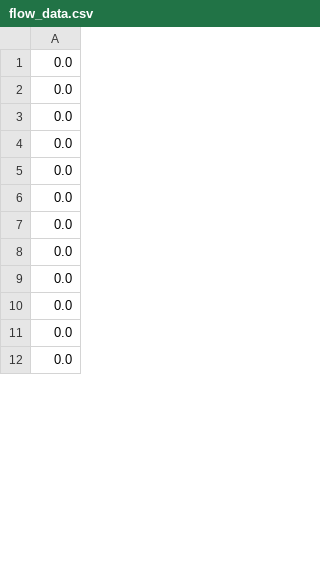
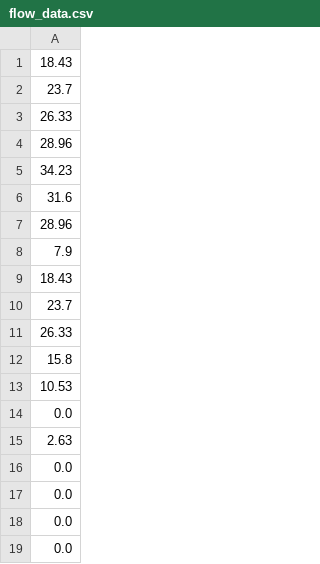
Before and after one commit to GautamGarani/CircuitFlow, a CSV file: flow_data.csv, drawn as a sheet; only a part is shown; the shorter side is filled out with more unchanged rows; the diff covers the shown part only.

```diff
--- a/flow_data.csv
+++ b/flow_data.csv
@@ -1 +1,16 @@
+18.43
+23.7
+26.33
+28.96
+34.23
+31.6
+28.96
+7.9
+18.43
+23.7
+26.33
+15.8
+10.53
+0.0
+2.63
 0.0
```
Also changed, not shown: 15 removed rows and 24 edited cells elsewhere in this file, 2 other files.
